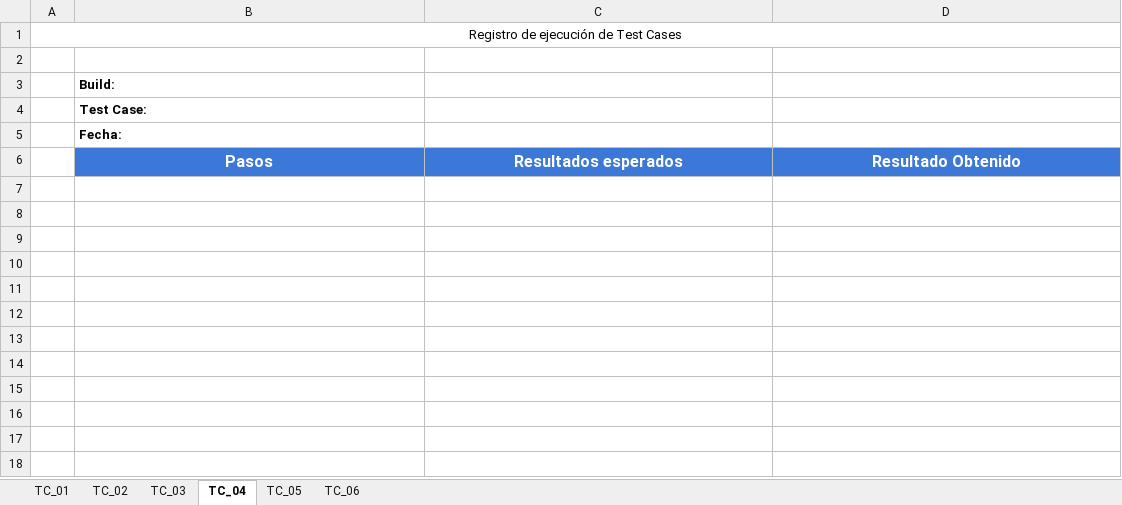
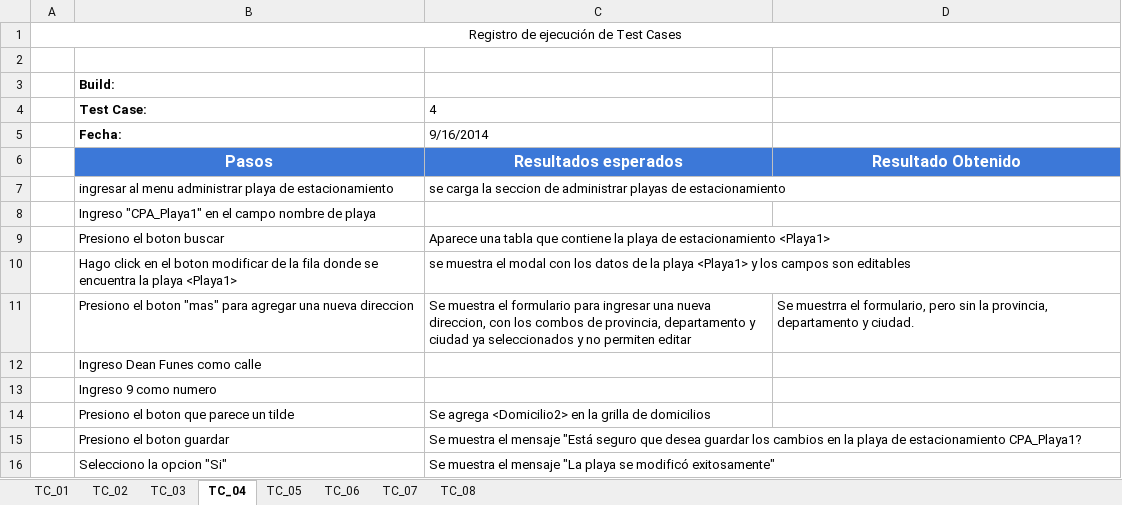
Before and after one commit to ezebc182/GeoParking, an Excel workbook: Proyecto/Templates/GeoP_PlanPrueba_TestCaseExec-Template.xlsx, sheet TC_04, drawn as a sheet; values as stored, in another font and other column widths than the file's, no borders; the diff names each change by its address in the sheet, - before the commit and + after, or states it on an @@ line.

```diff
--- a/Proyecto/Templates/GeoP_PlanPrueba_TestCaseExec-Template.xlsx (sheet TC_04)
+++ b/Proyecto/Templates/GeoP_PlanPrueba_TestCaseExec-Template.xlsx (sheet TC_04)
+sheet tab: TC_07
+sheet tab: TC_08
-C4: (empty)
+C4: 4
-C5: (empty)
+C5: 9/16/2014
+row 7:  | ingresar al menu administrar playa de estacionamiento | se carga la seccion de administrar playas de estacionamiento
+row 8:  | Ingreso "CPA_Playa1" en el campo nombre de playa
+row 9:  | Presiono el boton buscar | Aparece una tabla que contiene la playa de estacionamiento <Playa1>
+row 10:  | Hago click en el boton modificar de la fila donde se encuentra la playa <Playa1> | se muestra el modal con los datos de la playa <Playa1> y los campos son editables
+row 11:  | Presiono el boton "mas" para agregar una nueva direccion | Se muestra el formulario para ingresar una nueva direccion, con los combos de provincia, departamento y ciudad ya seleccionados y no permiten editar | Se muestrra el formulario, pero sin la provincia, departamento y ciudad.
+row 12:  | Ingreso Dean Funes como calle
+row 13:  | Ingreso 9 como numero
+row 14:  | Presiono el boton que parece un tilde | Se agrega <Domicilio2> en la grilla de domicilios
+row 15:  | Presiono el boton guardar | Se muestra el mensaje "Está seguro que desea guardar los cambios en la playa de estacionamiento CPA_Playa1?
+row 16:  | Selecciono la opcion "Si" | Se muestra el mensaje "La playa se modificó exitosamente"
```
Also changed, not shown: sheet TC_06, Producto/Web/Casos de prueba/4.xlsx, Producto/Web/Casos de prueba/Resumen.xlsx, 9 other files.
